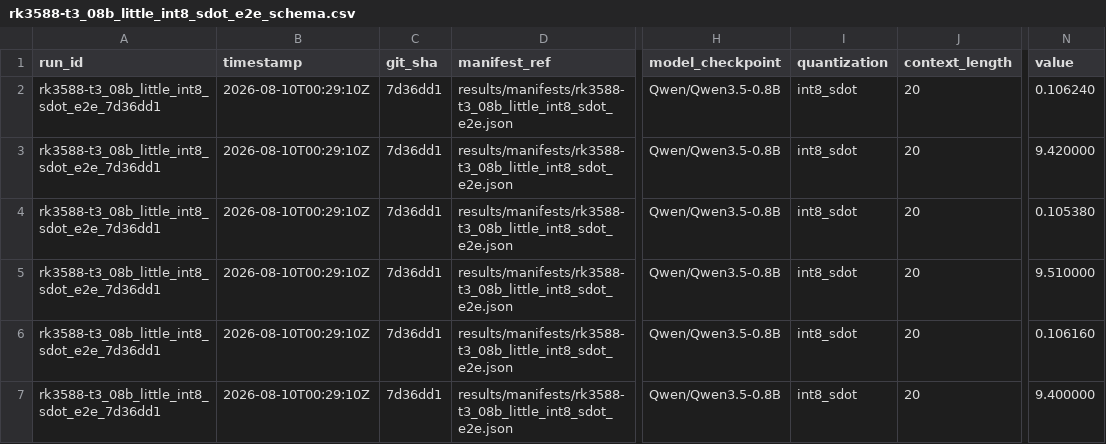
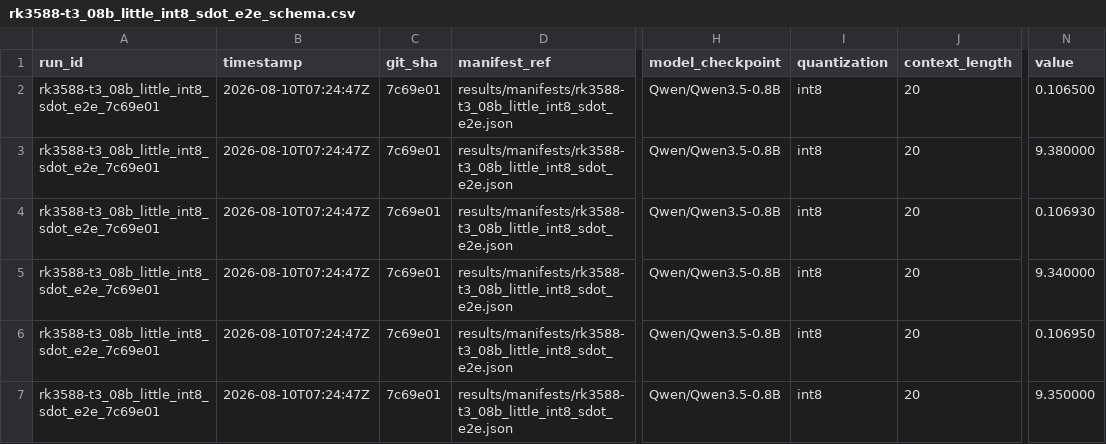
Before and after one commit to alexcasper/OrionsBelt, a CSV file: results/raw/rk3588-t3_08b_little_int8_sdot_e2e_schema.csv, drawn as a sheet; only a part is shown, gaps mark what is left out; the diff names each change by its address in the sheet, - before the commit and + after, or states it on an @@ line.

```diff
--- a/results/raw/rk3588-t3_08b_little_int8_sdot_e2e_schema.csv
+++ b/results/raw/rk3588-t3_08b_little_int8_sdot_e2e_schema.csv
-A2:A7 (run_id): rk3588-t3_08b_little_int8_sdot_e2e_7d36dd1
+A2:A7 (run_id): rk3588-t3_08b_little_int8_sdot_e2e_7c69e01
-B2:B7 (timestamp): 2026-08-10T00:29:10Z
+B2:B7 (timestamp): 2026-08-10T07:24:47Z
-C2:C7 (git_sha): 7d36dd1
+C2:C7 (git_sha): 7c69e01
-I2:I7 (quantization): int8_sdot
+I2:I7 (quantization): int8
-N2 (value): 0.106240
+N2 (value): 0.106500
-N3 (value): 9.420000
+N3 (value): 9.380000
-N4 (value): 0.105380
+N4 (value): 0.106930
-N5 (value): 9.510000
+N5 (value): 9.340000
-N6 (value): 0.106160
+N6 (value): 0.106950
-N7 (value): 9.400000
+N7 (value): 9.350000
```
Also changed, not shown: results/raw/rk3588-t3_08b_little_int4_sdot_e2e_raw.csv, results/raw/rk3588-t3_08b_little_int4_sdot_e2e_schema.csv, 10 other files.
